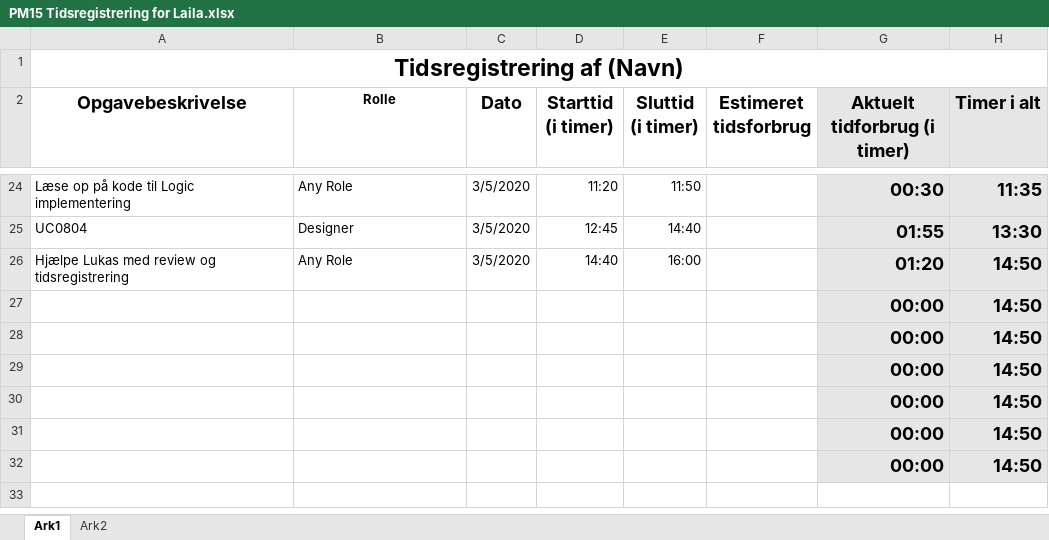
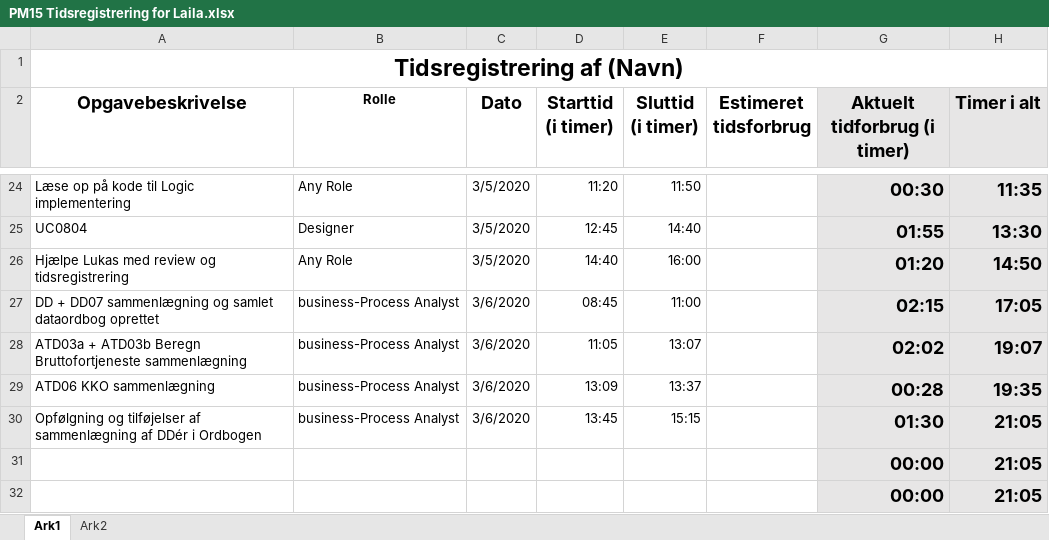
Before and after one commit to zealand-andp/HoeKulator, an Excel workbook: 08 Project Management/Tidsregistrering/PM15 Tidsregistrering for Laila.xlsx, sheet Ark1, drawn as a sheet; only a part is shown, gaps mark what is left out; values as stored, in another font and other column widths than the file's, no borders; charts and pictures not drawn; removed rows and columns are numbered as before the commit, all else as after; the diff names each change by its address in the sheet, - before the commit and + after, or states it on an @@ line.

Commit message:
Update PM15 Tidsregistrering for Laila.xlsx
PM15

```diff
--- a/08 Project Management/Tidsregistrering/PM15 Tidsregistrering for Laila.xlsx (sheet Ark1)
+++ b/08 Project Management/Tidsregistrering/PM15 Tidsregistrering for Laila.xlsx (sheet Ark1)
-row 27:  |  |  |  |  |  | 00:00 | 14:50
-row 28:  |  |  |  |  |  | 00:00 | 14:50
-row 29:  |  |  |  |  |  | 00:00 | 14:50
-row 30:  |  |  |  |  |  | 00:00 | 14:50
+row 27: DD + DD07 sammenlægning og samlet dataordbog oprettet | business-Process Analyst | 3/6/2020 | 08:45 | 11:00 |  | 02:15 | 17:05
+row 28: ATD03a + ATD03b Beregn Bruttofortjeneste sammenlægning | business-Process Analyst | 3/6/2020 | 11:05 | 13:07 |  | 02:02 | 19:07
+row 29: ATD06 KKO sammenlægning | business-Process Analyst | 3/6/2020 | 13:09 | 13:37 |  | 00:28 | 19:35
+row 30: Opfølgning og tilføjelser af sammenlægning af DDér i Ordbogen | business-Process Analyst | 3/6/2020 | 13:45 | 15:15 |  | 01:30 | 21:05
-H31:H32 (Timer i alt): 14:50
+H31:H32 (Timer i alt): 21:05
```
